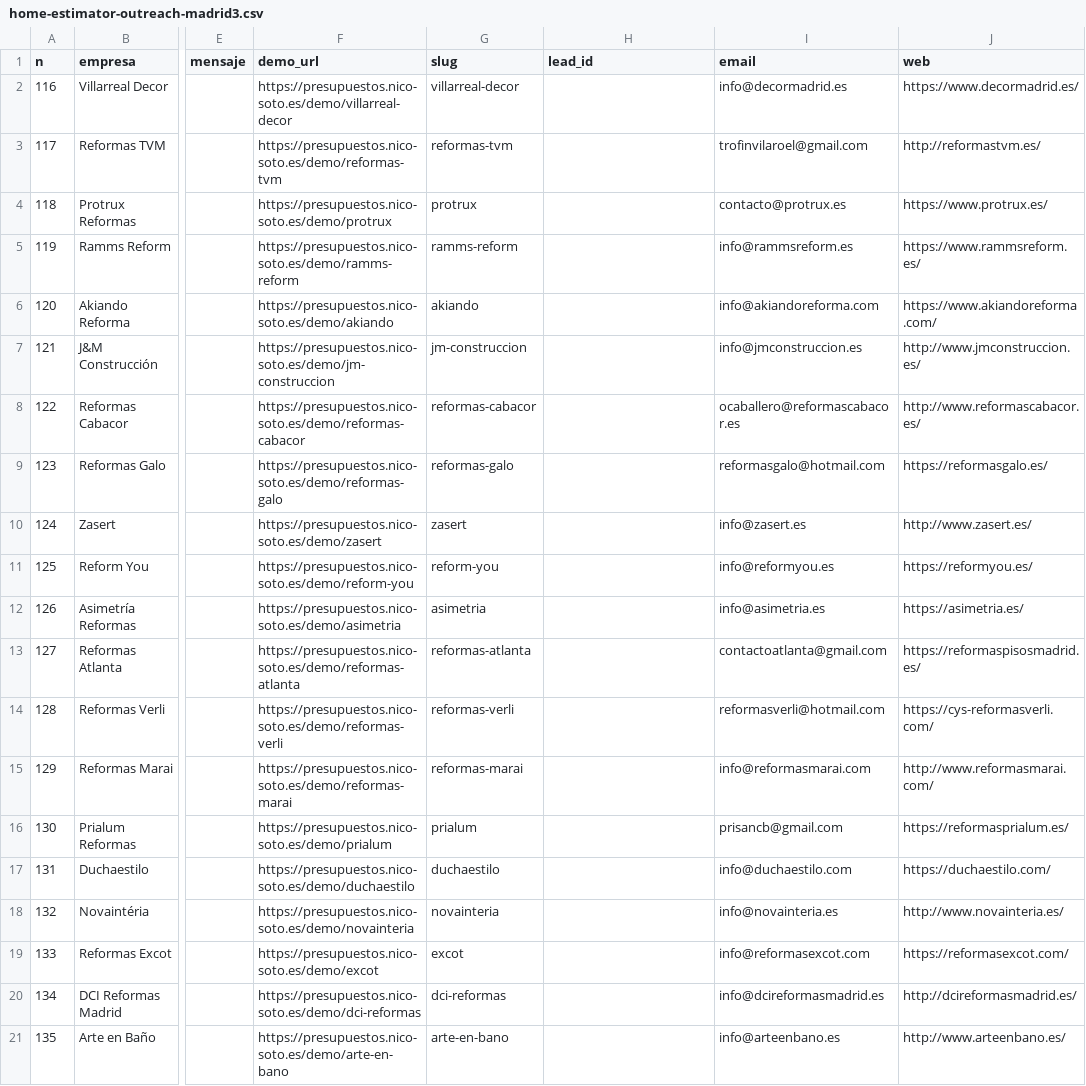
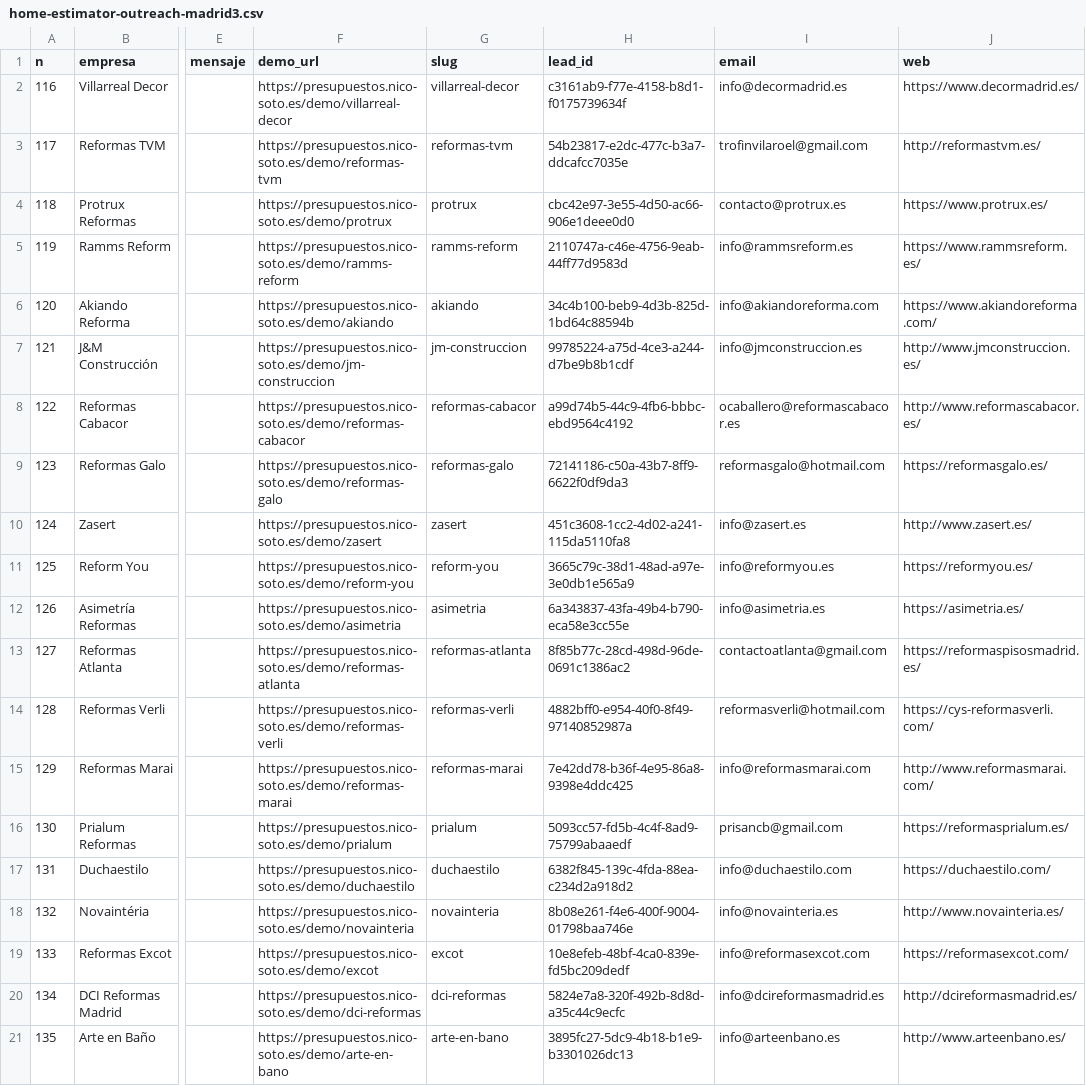
Before and after one commit to nicolassotodavid-creator/WebForge-v1, a CSV file: docs/prospeccion/home-estimator-outreach-madrid3.csv, drawn as a sheet; only a part is shown, gaps mark what is left out; the diff names each change by its address in the sheet, - before the commit and + after, or states it on an @@ line.

```diff
--- a/docs/prospeccion/home-estimator-outreach-madrid3.csv
+++ b/docs/prospeccion/home-estimator-outreach-madrid3.csv
-H2 (lead_id): (empty)
+H2 (lead_id): c3161ab9-f77e-4158-b8d1-f0175739634f
-H3 (lead_id): (empty)
+H3 (lead_id): 54b23817-e2dc-477c-b3a7-ddcafcc7035e
-H4 (lead_id): (empty)
+H4 (lead_id): cbc42e97-3e55-4d50-ac66-906e1deee0d0
-H5 (lead_id): (empty)
+H5 (lead_id): 2110747a-c46e-4756-9eab-44ff77d9583d
-H6 (lead_id): (empty)
+H6 (lead_id): 34c4b100-beb9-4d3b-825d-1bd64c88594b
-H7 (lead_id): (empty)
+H7 (lead_id): 99785224-a75d-4ce3-a244-d7be9b8b1cdf
-H8 (lead_id): (empty)
+H8 (lead_id): a99d74b5-44c9-4fb6-bbbc-ebd9564c4192
-H9 (lead_id): (empty)
+H9 (lead_id): 72141186-c50a-43b7-8ff9-6622f0df9da3
-H10 (lead_id): (empty)
+H10 (lead_id): 451c3608-1cc2-4d02-a241-115da5110fa8
-H11 (lead_id): (empty)
+H11 (lead_id): 3665c79c-38d1-48ad-a97e-3e0db1e565a9
-H12 (lead_id): (empty)
+H12 (lead_id): 6a343837-43fa-49b4-b790-eca58e3cc55e
-H13 (lead_id): (empty)
+H13 (lead_id): 8f85b77c-28cd-498d-96de-0691c1386ac2
-H14 (lead_id): (empty)
+H14 (lead_id): 4882bff0-e954-40f0-8f49-97140852987a
-H15 (lead_id): (empty)
+H15 (lead_id): 7e42dd78-b36f-4e95-86a8-9398e4ddc425
-H16 (lead_id): (empty)
+H16 (lead_id): 5093cc57-fd5b-4c4f-8ad9-75799abaaedf
-H17 (lead_id): (empty)
+H17 (lead_id): 6382f845-139c-4fda-88ea-c234d2a918d2
-H18 (lead_id): (empty)
+H18 (lead_id): 8b08e261-f4e6-400f-9004-01798baa746e
-H19 (lead_id): (empty)
+H19 (lead_id): 10e8efeb-48bf-4ca0-839e-fd5bc209dedf
-H20 (lead_id): (empty)
+H20 (lead_id): 5824e7a8-320f-492b-8d8d-a35c44c9ecfc
-H21 (lead_id): (empty)
+H21 (lead_id): 3895fc27-5dc9-4b18-b1e9-b3301026dc13
```
Also changed, not shown: 5 other files.
